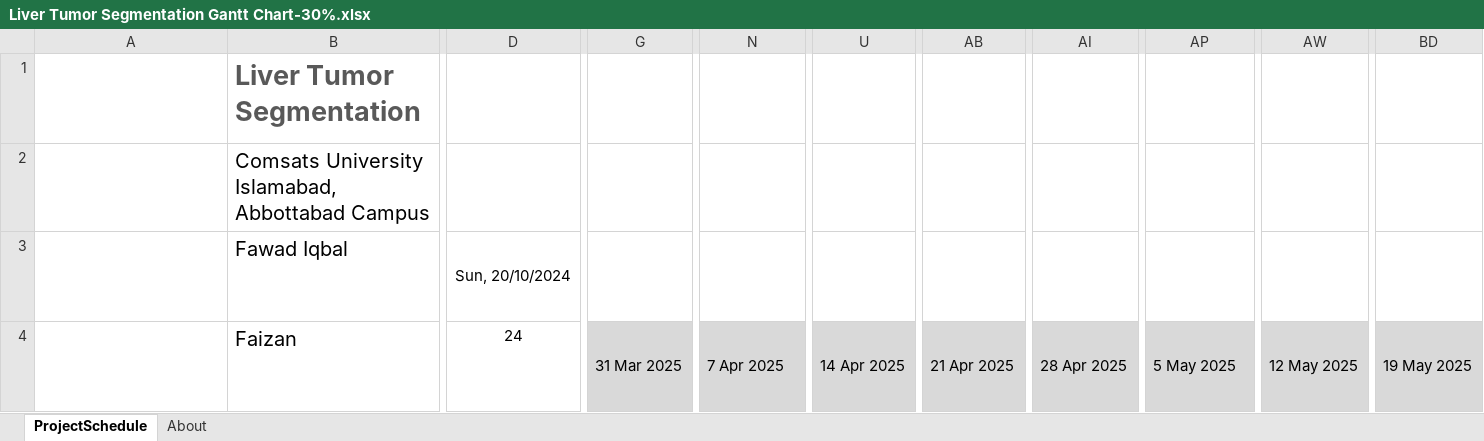
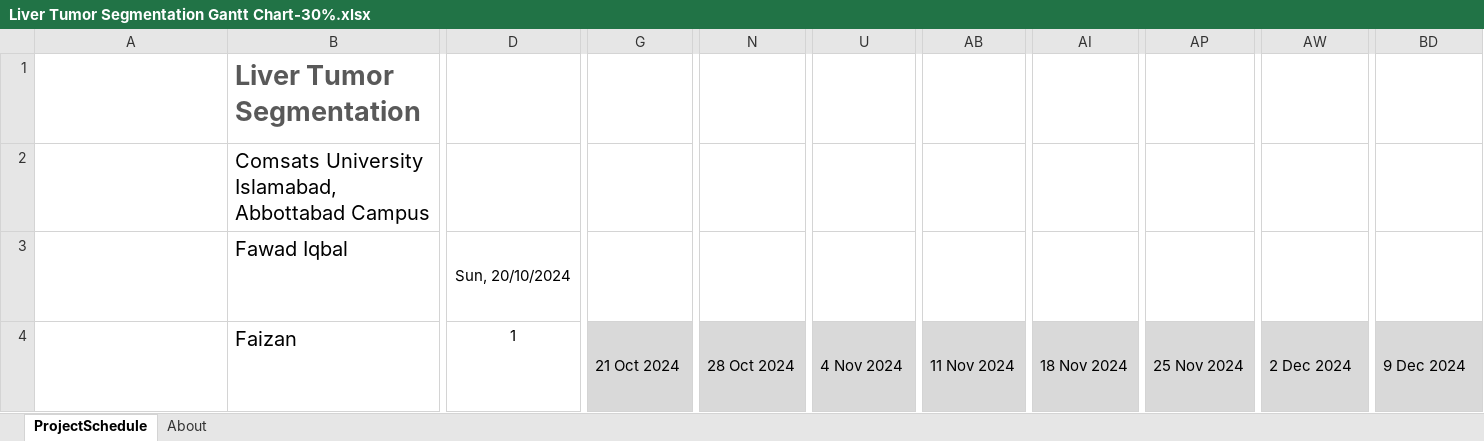
Before and after one commit to fawadeqbal/Liver_Tumor_Segmentation, an Excel workbook: docs/30%-presentation/Gantt Chart/Liver Tumor Segmentation Gantt Chart-30%.xlsx, sheet ProjectSchedule, drawn as a sheet; only a part is shown, gaps mark what is left out; long unchanged cells end in …; values as stored, in another font and other column widths than the file's, no borders; conditional formats not drawn; the diff covers the shown part only; the diff names each change by its address in the sheet, - before the commit and + after, or states it on an @@ line.

```diff
--- a/docs/30%-presentation/Gantt Chart/Liver Tumor Segmentation Gantt Chart-30%.xlsx (sheet ProjectSchedule)
+++ b/docs/30%-presentation/Gantt Chart/Liver Tumor Segmentation Gantt Chart-30%.xlsx (sheet ProjectSchedule)
-D4: 24
+D4: 1
-G4: 31 Mar 2025
+G4: 21 Oct 2024
-N4: 7 Apr 2025
+N4: 28 Oct 2024
-U4: 14 Apr 2025
+U4: 4 Nov 2024
-AB4: 21 Apr 2025
+AB4: 11 Nov 2024
-AI4: 28 Apr 2025
+AI4: 18 Nov 2024
-AP4: 5 May 2025
+AP4: 25 Nov 2024
-AW4: 12 May 2025
+AW4: 2 Dec 2024
-BD4: 19 May 2025
+BD4: 9 Dec 2024
```
Also changed, not shown: 1 added row, 1 removed row and 33 edited cells elsewhere in this sheet, 5 other files.
